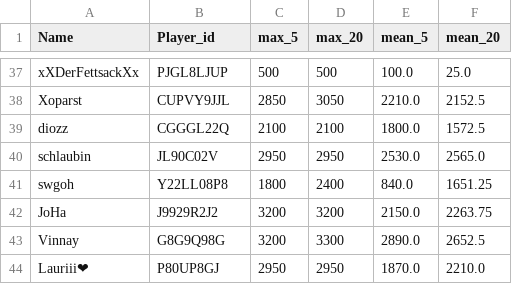
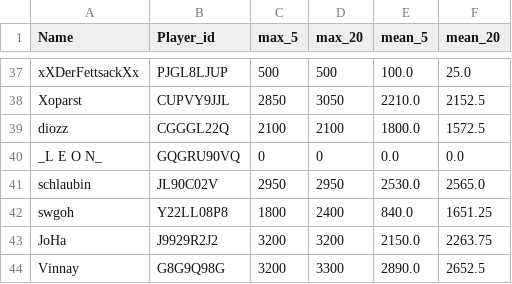
Before and after one commit to FabianL1908/ClashRoyalePerformance, a CSV file: stats.csv, drawn as a sheet; only a part is shown, gaps mark what is left out; the shorter side is filled out with more unchanged rows.

```diff
--- a/stats.csv
+++ b/stats.csv
@@ -39,2 +39,3 @@ Xoparst,CUPVY9JJL,2850,3050,2210.0,2152.5
 diozz,CGGGL22Q,2100,2100,1800.0,1572.5
+_L E O N_,GQGRU90VQ,0,0,0.0,0.0
 schlaubin,JL90C02V,2950,2950,2530.0,2565.0
```
